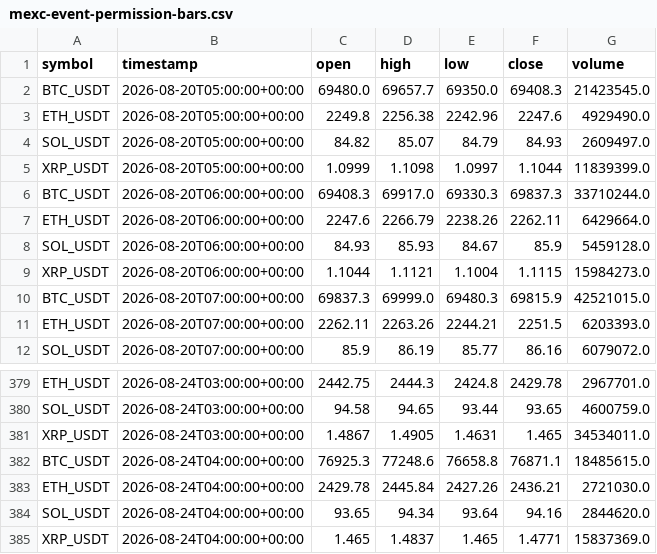
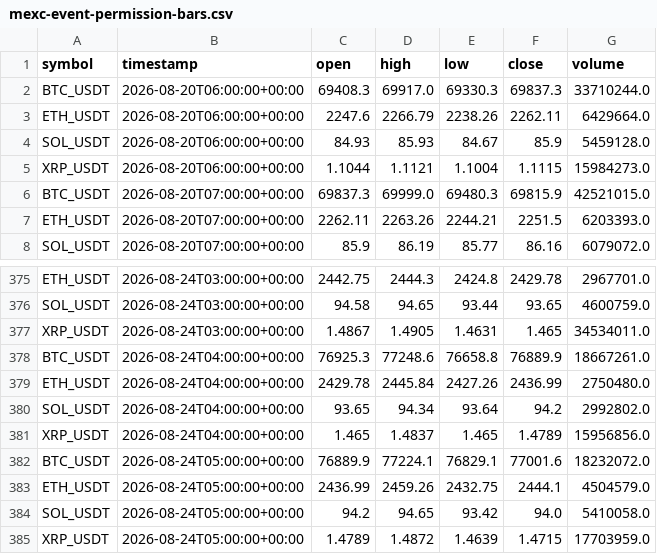
Before and after one commit to crypto-hypothesis-lab/crypto-simulator, a CSV file: data/paper-event/mexc-event-permission-bars.csv, drawn as a sheet; only a part is shown, gaps mark what is left out.

```diff
--- a/data/paper-event/mexc-event-permission-bars.csv
+++ b/data/paper-event/mexc-event-permission-bars.csv
@@ -1,6 +1,2 @@
 symbol,timestamp,open,high,low,close,volume
-BTC_USDT,2026-08-20T05:00:00+00:00,69480.0,69657.7,69350.0,69408.3,21423545.0
-ETH_USDT,2026-08-20T05:00:00+00:00,2249.8,2256.38,2242.96,2247.6,4929490.0
-SOL_USDT,2026-08-20T05:00:00+00:00,84.82,85.07,84.79,84.93,2609497.0
-XRP_USDT,2026-08-20T05:00:00+00:00,1.0999,1.1098,1.0997,1.1044,11839399.0
 BTC_USDT,2026-08-20T06:00:00+00:00,69408.3,69917.0,69330.3,69837.3,33710244.0
@@ -381,5 +377,9 @@ SOL_USDT,2026-08-24T03:00:00+00:00,94.58,94.65,93.44,93.65,4600759.0
 XRP_USDT,2026-08-24T03:00:00+00:00,1.4867,1.4905,1.4631,1.465,34534011.0
-BTC_USDT,2026-08-24T04:00:00+00:00,76925.3,77248.6,76658.8,76871.1,18485615.0
-ETH_USDT,2026-08-24T04:00:00+00:00,2429.78,2445.84,2427.26,2436.21,2721030.0
-SOL_USDT,2026-08-24T04:00:00+00:00,93.65,94.34,93.64,94.16,2844620.0
-XRP_USDT,2026-08-24T04:00:00+00:00,1.465,1.4837,1.465,1.4771,15837369.0
+BTC_USDT,2026-08-24T04:00:00+00:00,76925.3,77248.6,76658.8,76889.9,18667261.0
+ETH_USDT,2026-08-24T04:00:00+00:00,2429.78,2445.84,2427.26,2436.99,2750480.0
+SOL_USDT,2026-08-24T04:00:00+00:00,93.65,94.34,93.64,94.2,2992802.0
+XRP_USDT,2026-08-24T04:00:00+00:00,1.465,1.4837,1.465,1.4789,15956856.0
+BTC_USDT,2026-08-24T05:00:00+00:00,76889.9,77224.1,76829.1,77001.6,18232072.0
+ETH_USDT,2026-08-24T05:00:00+00:00,2436.99,2459.26,2432.75,2444.1,4504579.0
+SOL_USDT,2026-08-24T05:00:00+00:00,94.2,94.65,93.42,94.0,5410058.0
+XRP_USDT,2026-08-24T05:00:00+00:00,1.4789,1.4872,1.4639,1.4715,17703959.0
```
Also changed, not shown: data/paper-event/bitbank-event-permission-bars.csv, data/paper-event/hyperliquid-event-permission-bars.csv, 3 other files.
